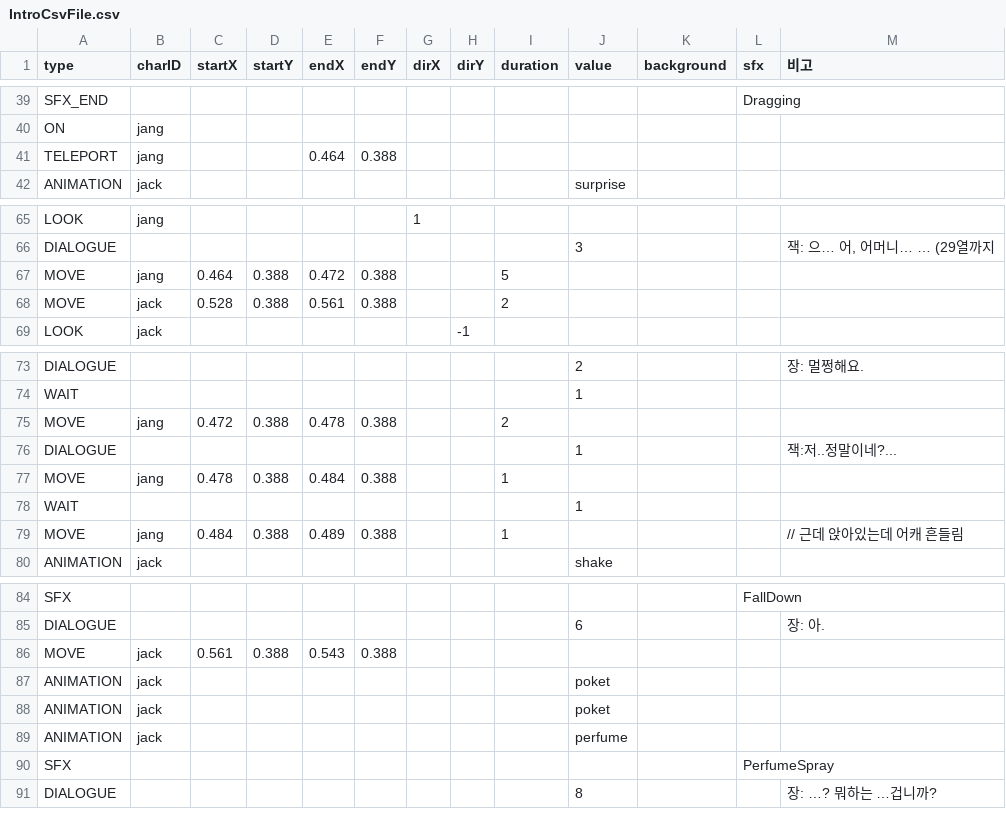
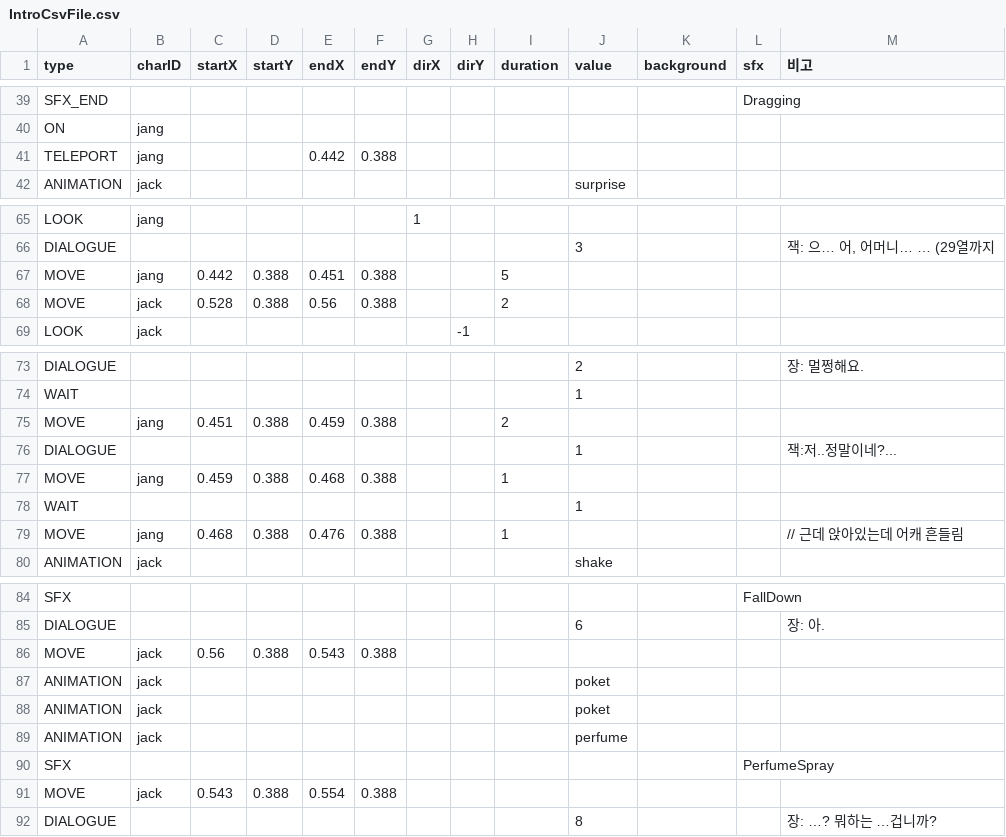
Before and after one commit to davidpro08/ThePerfume, a CSV file: Assets/Resources/CSVData/action/IntroCsvFile.csv, drawn as a sheet; only a part is shown, gaps mark what is left out.

```diff
--- a/Assets/Resources/CSVData/action/IntroCsvFile.csv
+++ b/Assets/Resources/CSVData/action/IntroCsvFile.csv
@@ -40,3 +40,3 @@ SFX_END,,,,,,,,,,,Dragging,
 ON,jang,,,,,,,,,,,
-TELEPORT,jang,,,0.464,0.388,,,,,,,
+TELEPORT,jang,,,0.442,0.388,,,,,,,
 ANIMATION,jack,,,,,,,,surprise,,,
@@ -66,4 +66,4 @@ LOOK,jang,,,,,1,,,,,,
 DIALOGUE,,,,,,,,,3,,,"잭: 으… 어, 어머니… … (29열까지"
-MOVE,jang,0.464,0.388,0.472,0.388,,,5,,,,
-MOVE,jack,0.528,0.388,0.561,0.388,,,2,,,,
+MOVE,jang,0.442,0.388,0.451,0.388,,,5,,,,
+MOVE,jack,0.528,0.388,0.56,0.388,,,2,,,,
 LOOK,jack,,,,,,-1,,,,,
@@ -74,7 +74,7 @@ DIALOGUE,,,,,,,,,2,,,장: 멀쩡해요.
 WAIT,,,,,,,,,1,,,
-MOVE,jang,0.472,0.388,0.478,0.388,,,2,,,,
+MOVE,jang,0.451,0.388,0.459,0.388,,,2,,,,
 DIALOGUE,,,,,,,,,1,,,잭:저..정말이네?...
-MOVE,jang,0.478,0.388,0.484,0.388,,,1,,,,
+MOVE,jang,0.459,0.388,0.468,0.388,,,1,,,,
 WAIT,,,,,,,,,1,,,
-MOVE,jang,0.484,0.388,0.489,0.388,,,1,,,,// 근데 앉아있는데 어캐 흔들림
+MOVE,jang,0.468,0.388,0.476,0.388,,,1,,,,// 근데 앉아있는데 어캐 흔들림
 ANIMATION,jack,,,,,,,,shake,,,
@@ -85,3 +85,3 @@ SFX,,,,,,,,,,,FallDown,
 DIALOGUE,,,,,,,,,6,,,장: 아.
-MOVE,jack,0.561,0.388,0.543,0.388,,,,,,,
+MOVE,jack,0.56,0.388,0.543,0.388,,,,,,,
 ANIMATION,jack,,,,,,,,poket,,,
@@ -90,2 +90,3 @@ ANIMATION,jack,,,,,,,,perfume,,,
 SFX,,,,,,,,,,,PerfumeSpray,
+MOVE,jack,0.543,0.388,0.554,0.388,,,,,,,
 DIALOGUE,,,,,,,,,8,,,장: …? 뭐하는 …겁니까?
```
Also changed, not shown: 1 other file.
